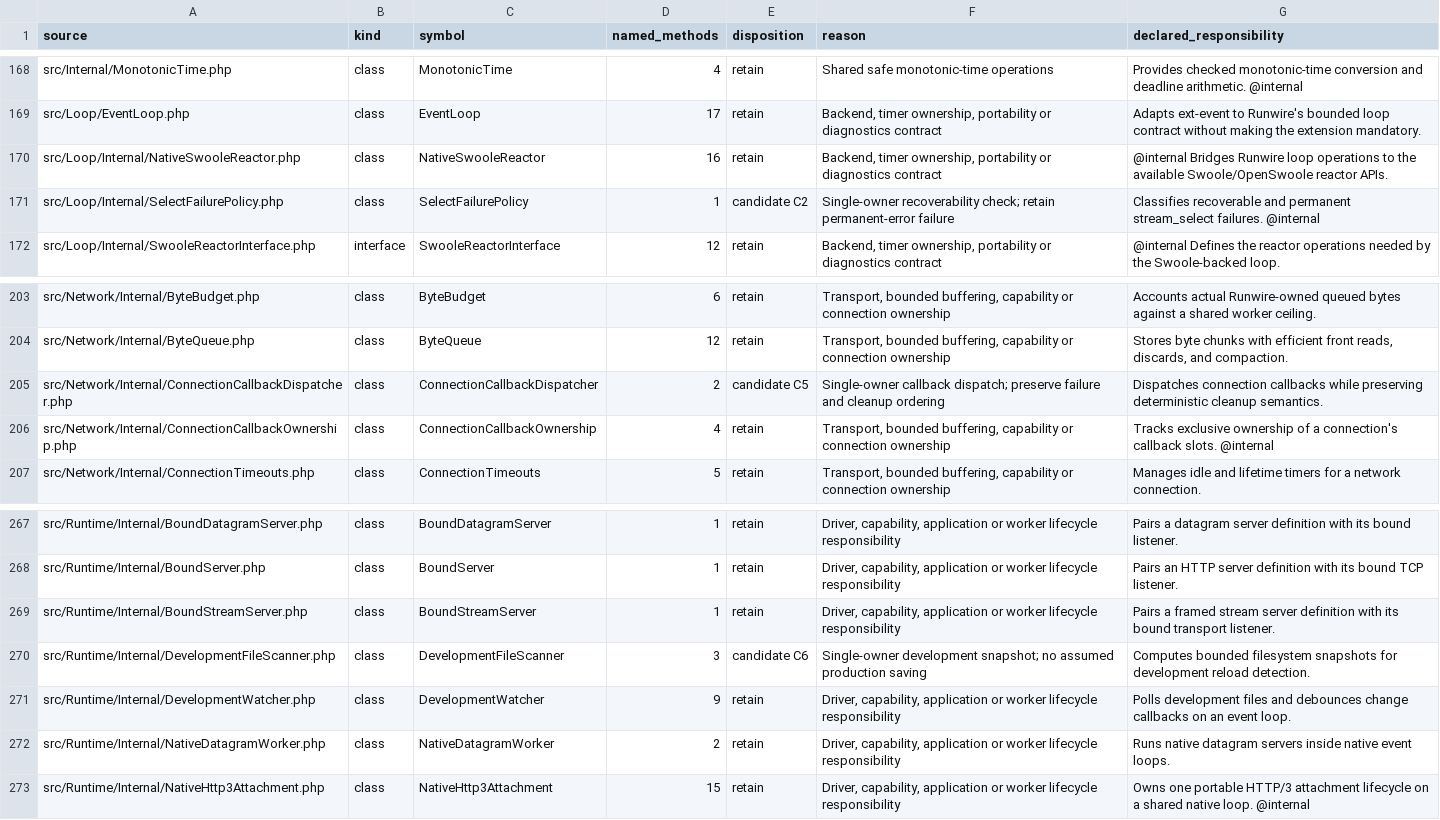
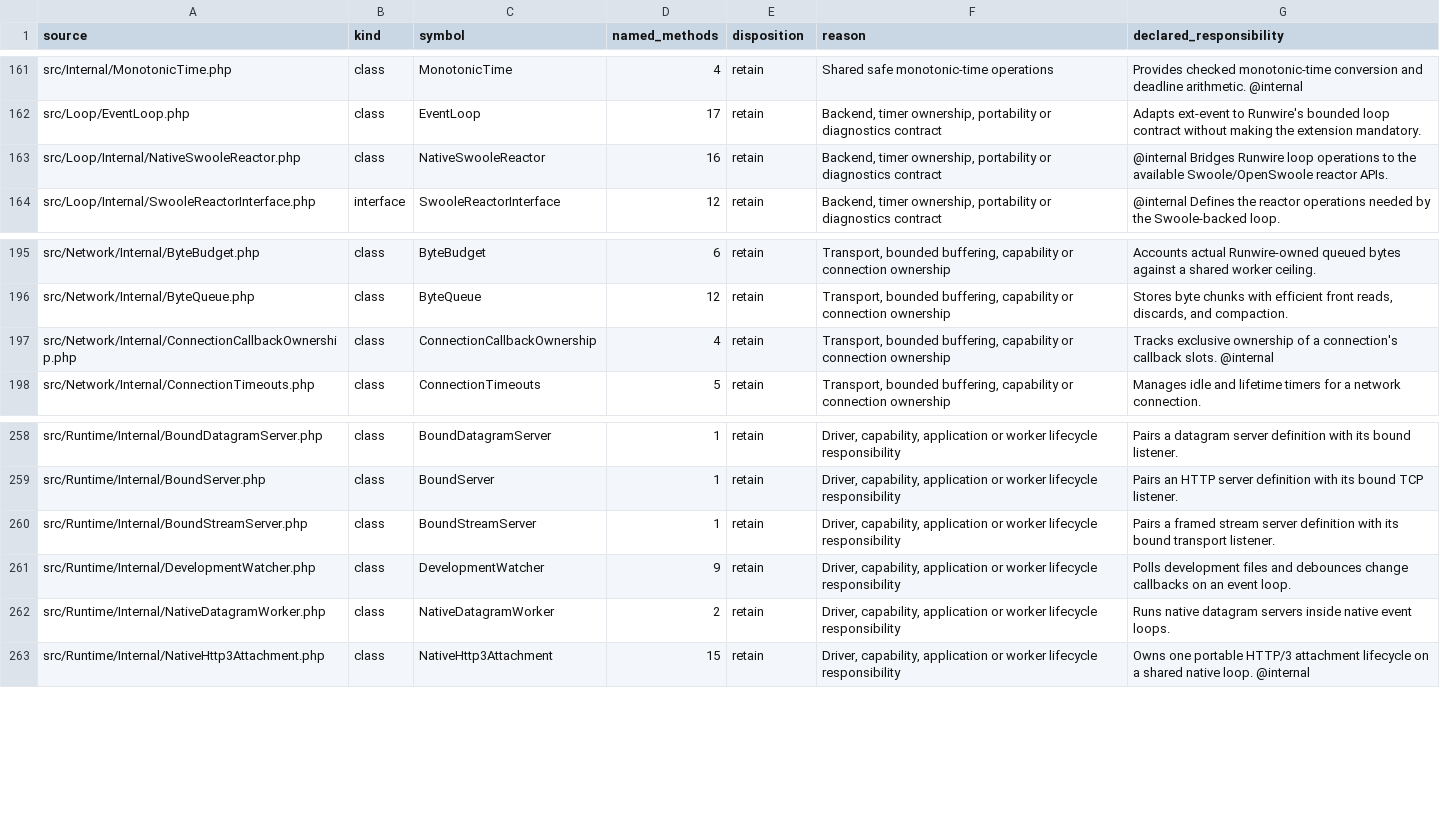
Before and after one commit to infocyph/Runwire, a CSV file: docs/plans/runwire-2.0-class-file-inventory.csv, drawn as a sheet; only a part is shown, gaps mark what is left out; the diff covers the shown part only; the diff names each change by its address in the sheet, - before the commit and + after, or states it on an @@ line.

```diff
--- a/docs/plans/runwire-2.0-class-file-inventory.csv
+++ b/docs/plans/runwire-2.0-class-file-inventory.csv
-row 171: src/Loop/Internal/SelectFailurePolicy.php | class | SelectFailurePolicy | 1 | candidate C2 | Single-owner recoverability check; retain permanent-error failure | Classifies recoverable and permanent stream_select failures. @internal
-row 205: src/Network/Internal/ConnectionCallbackDispatcher.php | class | ConnectionCallbackDispatcher | 2 | candidate C5 | Single-owner callback dispatch; preserve failure and cleanup ordering | Dispatches connection callbacks while preserving deterministic cleanup semantics.
-row 270: src/Runtime/Internal/DevelopmentFileScanner.php | class | DevelopmentFileScanner | 3 | candidate C6 | Single-owner development snapshot; no assumed production saving | Computes bounded filesystem snapshots for development reload detection.
```
Also changed, not shown: 9 removed rows elsewhere in this file.
